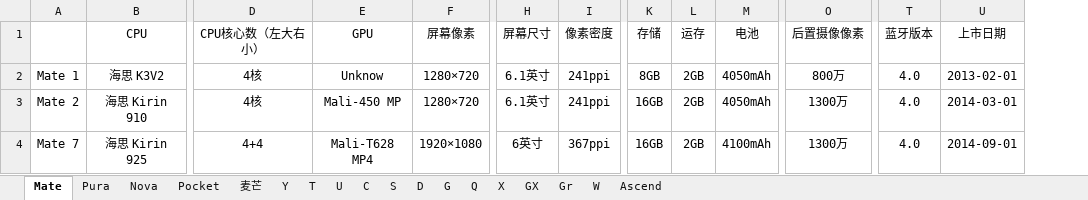
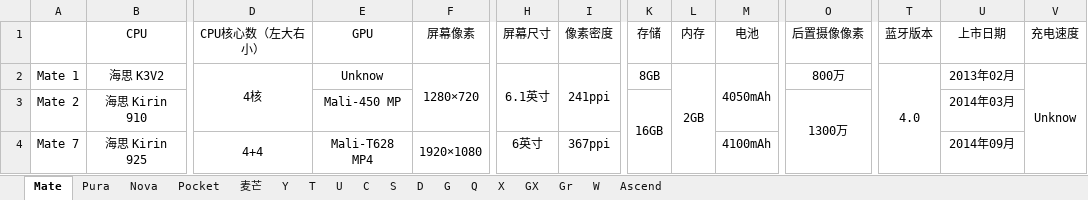
Before and after one commit to Grey-Wind/MobileInfo, an Excel workbook: 华为.xlsx, sheet Mate, drawn as a sheet; only a part is shown, gaps mark what is left out; values as stored, in another font and other column widths than the file's, no borders; the diff covers the shown part only; the diff names each change by its address in the sheet, - before the commit and + after, or states it on an @@ line.

Commit message:
mate 9之前全部搞完

```diff
--- a/华为.xlsx (sheet Mate)
+++ b/华为.xlsx (sheet Mate)
+column V (充电速度), row 2: Unknow
-L1: 运存
+L1: 内存
+D2:D3 merged
+F2:F3 merged
+H2:H3 merged
+I2:I3 merged
+L2:L4 merged
+M2:M3 merged
+T2:T4 merged
-U2 (上市日期): 2013-02-01
+U2 (上市日期): 2013年02月
-D3 (CPU核心数（左大右小）): 4核
+D3 (CPU核心数（左大右小）): (empty)
-F3 (屏幕像素): 1280×720
+F3 (屏幕像素): (empty)
-H3 (屏幕尺寸): 6.1英寸
+H3 (屏幕尺寸): (empty)
-I3 (像素密度): 241ppi
+I3 (像素密度): (empty)
+K3:K4 merged
-L3:L4 (内存): 2GB
+L3:L4 (内存): (empty)
-M3 (电池): 4050mAh
+M3 (电池): (empty)
+O3:O6 merged
-T3:T4 (蓝牙版本): 4.0
+T3:T4 (蓝牙版本): (empty)
-U3 (上市日期): 2014-03-01
+U3 (上市日期): 2014年03月
+D4:D10 merged
+E4:E6 merged
+F4:F9 merged
-K4 (存储): 16GB
+K4 (存储): (empty)
-O4 (后置摄像像素): 1300万
+O4 (后置摄像像素): (empty)
-U4 (上市日期): 2014-09-01
+U4 (上市日期): 2014年09月
```
Also changed, not shown: 2 added rows, 68 edited cells and merged cells elsewhere in this sheet.
